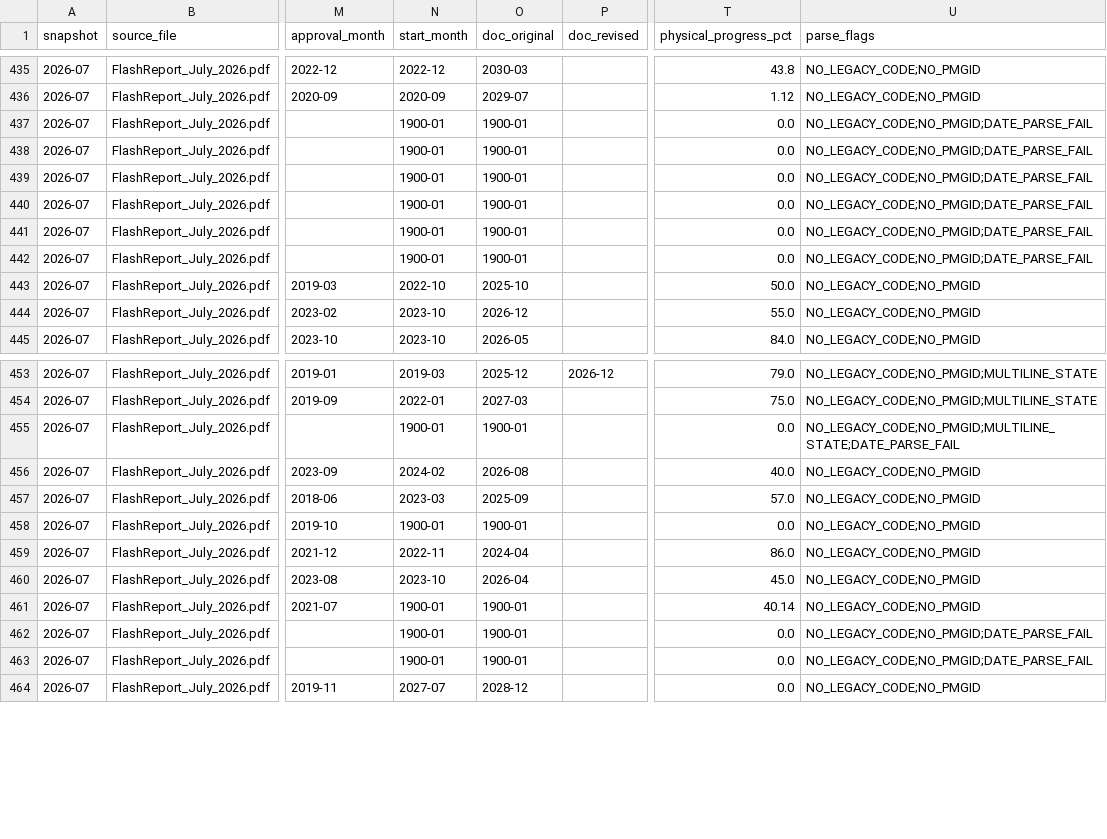
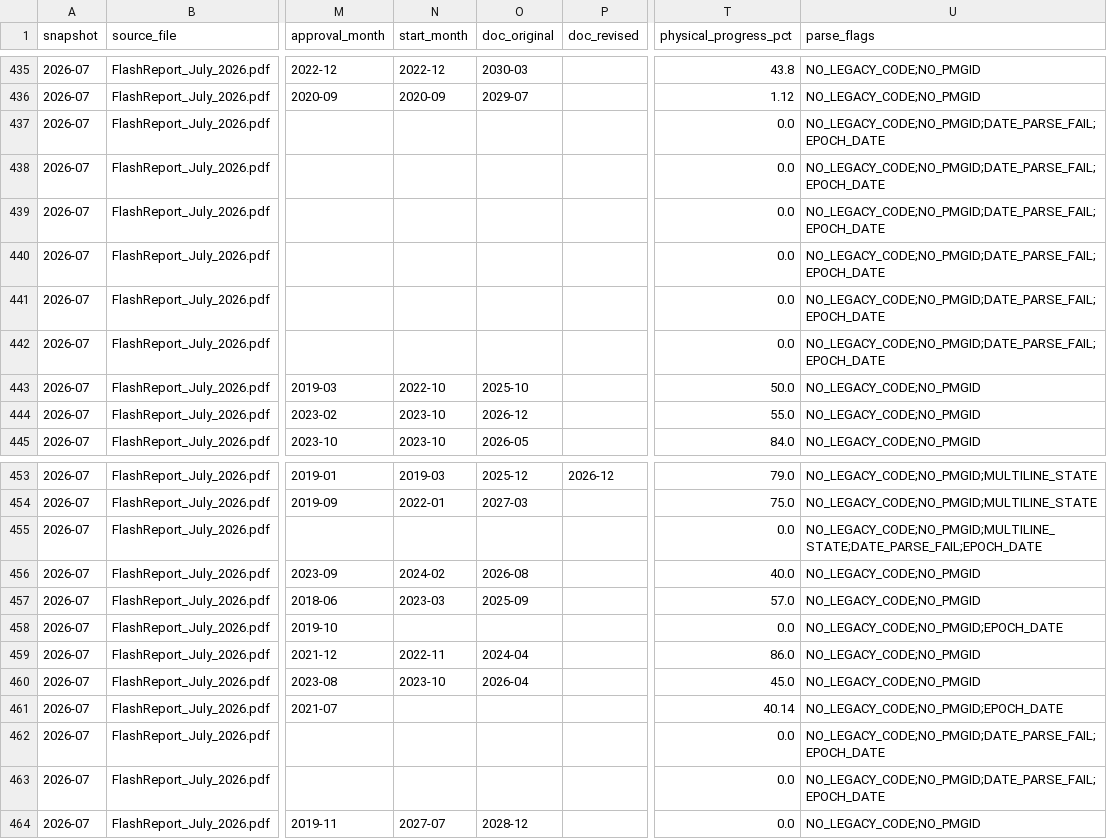
Before and after one commit to Divyansh-Jasrotia/Agrim, a CSV file: data/out/parts/2026-07.csv, drawn as a sheet; only a part is shown, gaps mark what is left out; the diff names each change by its address in the sheet, - before the commit and + after, or states it on an @@ line.

Commit message:
fix: read the reports' printed 01/1900 as no date, not as a date
The Flash Reports themselves print 01/1900 in the date columns for 11 projects.
July 2026 page 76 shows it for GMC Handwara (707052), GMC Leh (707057), GMC
Gondia (706988), GMC West Garo Hills (706989) and GMC Mon (707067), among
others. It is the source spreadsheet's zero date, not a month anyone entered.

parser.normalize.parse_dates was reading it faithfully as a real month, so
doc_original and start_month held a date roughly 1500 months in the past. The
delay-band reconstruction then filed those projects as more than 60 months late,
and two DOC_BEFORE_APPROVAL contradictions fired only because 1900 precedes the
approval month.

parse_dates now returns NULL for a token printed in year 1900 and records
EPOCH_DATE on the row. DATE_PARSE_FAIL keeps its old meaning, no unparenthesised
month could be read at all, so the two stay distinguishable. That flag was never
a usable filter for this: on these rows it comes from NA in the approval column,
and 2 of the 11 projects do not carry it at all.

Affects 22 panel rows across 2026-06 and 2026-07. Downstream: contradictions
967 -> 965 (the two false DOC_BEFORE_APPROVAL rows), ledger 1101 -> 1099,
d_61_plus 149 -> 138, delay_series doc_null 0 -> 11, classifiable 1775 -> 1764,
meta.denominators.doc_null 0 -> 11. Cost totals, exits, unreachable, watchlist
and the other four contradiction types are unchanged. The models retrain: the
headline m1_HGB_A_recall_at_100 is unchanged at 0.2814 and the logistic
regression baseline improves from 0.1467 to 0.1617.

contracts/enums.json gains the EPOCH_DATE parse flag, contract version 1.3.0.

```diff
--- a/data/out/parts/2026-07.csv
+++ b/data/out/parts/2026-07.csv
-N437:N442 (start_month): 1900-01
+N437:N442 (start_month): (empty)
-O437:O442 (doc_original): 1900-01
+O437:O442 (doc_original): (empty)
-U437:U442 (parse_flags): NO_LEGACY_CODE;NO_PMGID;DATE_PARSE_FAIL
+U437:U442 (parse_flags): NO_LEGACY_CODE;NO_PMGID;DATE_PARSE_FAIL;EPOCH_DATE
-N455 (start_month): 1900-01
+N455 (start_month): (empty)
-O455 (doc_original): 1900-01
+O455 (doc_original): (empty)
-U455 (parse_flags): NO_LEGACY_CODE;NO_PMGID;MULTILINE_STATE;DATE_PARSE_FAIL
+U455 (parse_flags): NO_LEGACY_CODE;NO_PMGID;MULTILINE_STATE;DATE_PARSE_FAIL;EPOCH_DATE
-N458 (start_month): 1900-01
+N458 (start_month): (empty)
-O458 (doc_original): 1900-01
+O458 (doc_original): (empty)
-U458 (parse_flags): NO_LEGACY_CODE;NO_PMGID
+U458 (parse_flags): NO_LEGACY_CODE;NO_PMGID;EPOCH_DATE
-N461:N463 (start_month): 1900-01
+N461:N463 (start_month): (empty)
-O461:O463 (doc_original): 1900-01
+O461:O463 (doc_original): (empty)
-U461 (parse_flags): NO_LEGACY_CODE;NO_PMGID
+U461 (parse_flags): NO_LEGACY_CODE;NO_PMGID;EPOCH_DATE
-U462:U463 (parse_flags): NO_LEGACY_CODE;NO_PMGID;DATE_PARSE_FAIL
+U462:U463 (parse_flags): NO_LEGACY_CODE;NO_PMGID;DATE_PARSE_FAIL;EPOCH_DATE
```
Also changed, not shown: data/out/parts/2026-06.csv, 14 other files.
